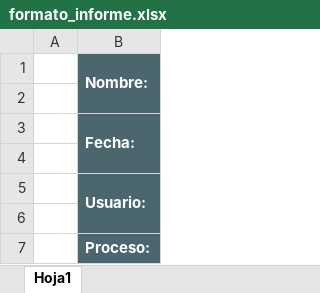
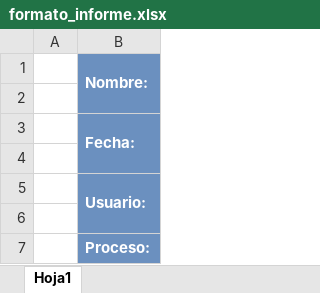
Before and after one commit to Dandresfsoto/uni2data, an Excel workbook: static/documentos/formato_informe.xlsx, sheet Hoja1, drawn as a sheet; values as stored, in another font and other column widths than the file's, no borders; charts and pictures not drawn; the diff names each change by its address in the sheet, - before the commit and + after, or states it on an @@ line.

```diff
--- a/static/documentos/formato_informe.xlsx (sheet Hoja1)
+++ b/static/documentos/formato_informe.xlsx (sheet Hoja1)
-B1:B7 fill: #4C666E
+B1:B7 fill: #6B90BF
```
Also changed, not shown: charts or pictures, 27 other files.
